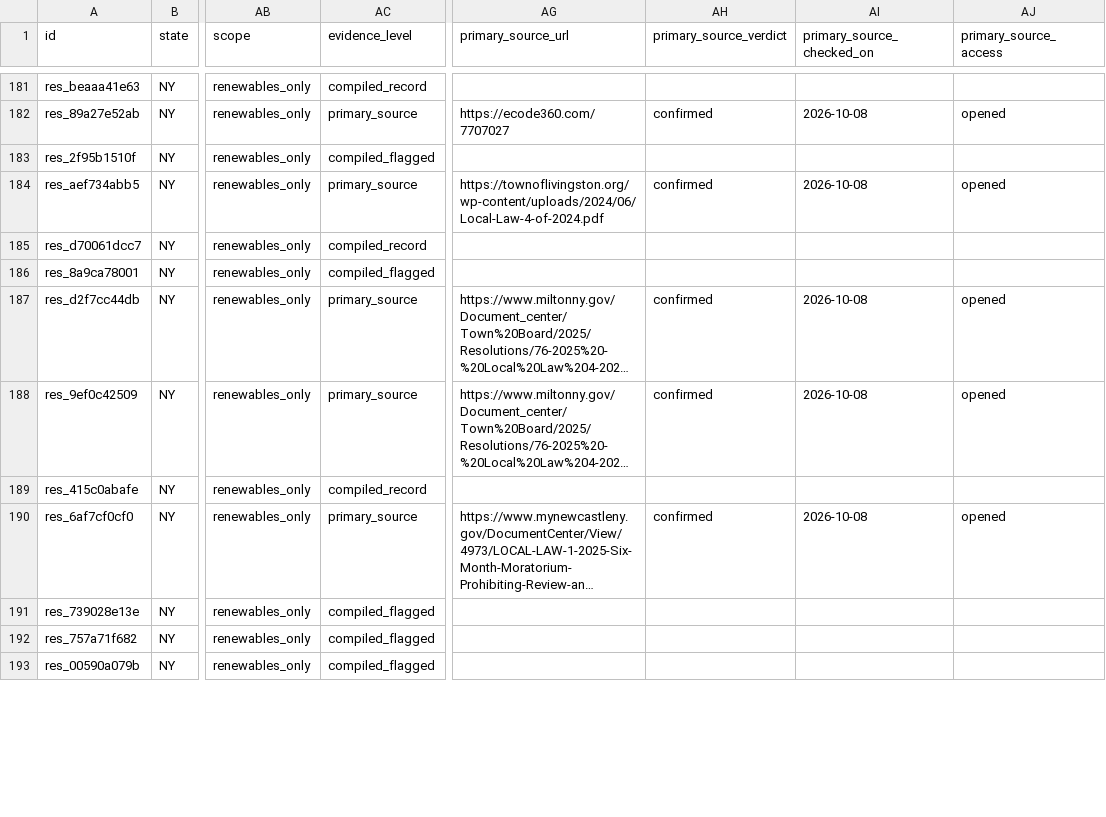
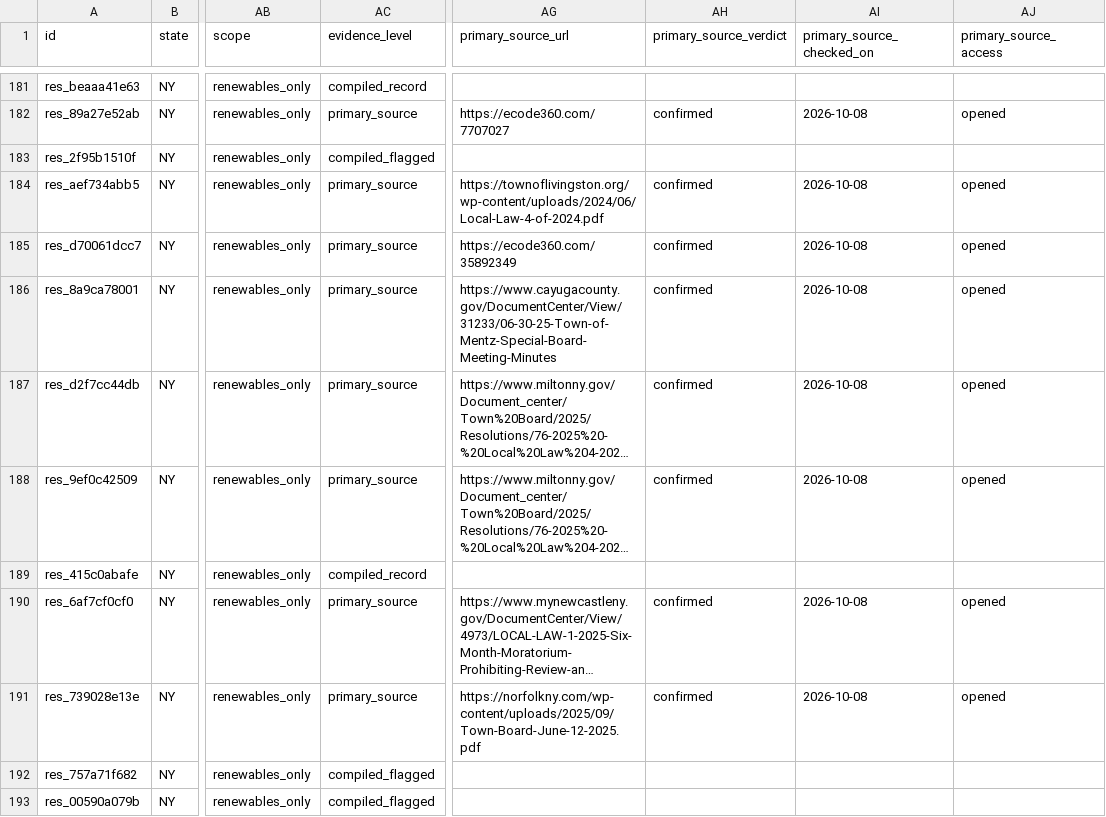
Before and after one commit to pricephillips/renewable-opposition, a CSV file: data/processed/restrictions.csv, drawn as a sheet; only a part is shown, gaps mark what is left out; long unchanged cells end in …; the diff covers the shown part only; the diff names each change by its address in the sheet, - before the commit and + after, or states it on an @@ line.

```diff
--- a/data/processed/restrictions.csv
+++ b/data/processed/restrictions.csv
-AC185 (evidence_level): compiled_record
+AC185 (evidence_level): primary_source
-AG185 (primary_source_url): (empty)
+AG185 (primary_source_url): https://ecode360.com/35892349
-AH185:AH186 (primary_source_verdict): (empty)
+AH185:AH186 (primary_source_verdict): confirmed
-AI185:AI186 (primary_source_checked_on): (empty)
+AI185:AI186 (primary_source_checked_on): 2026-10-08
-AJ185:AJ186 (primary_source_access): (empty)
+AJ185:AJ186 (primary_source_access): opened
-AC186 (evidence_level): compiled_flagged
+AC186 (evidence_level): primary_source
-AG186 (primary_source_url): (empty)
+AG186 (primary_source_url): https://www.cayugacounty.gov/DocumentCenter/View/31233/06-30-25-Town-of-Mentz-Special-Board-Meeting-Minutes
-AC191 (evidence_level): compiled_flagged
+AC191 (evidence_level): primary_source
-AG191 (primary_source_url): (empty)
+AG191 (primary_source_url): https://norfolkny.com/wp-content/uploads/2025/09/Town-Board-June-12-2025.pdf
-AH191 (primary_source_verdict): (empty)
+AH191 (primary_source_verdict): confirmed
-AI191 (primary_source_checked_on): (empty)
+AI191 (primary_source_checked_on): 2026-10-08
-AJ191 (primary_source_access): (empty)
+AJ191 (primary_source_access): opened
```
Also changed, not shown: 137 edited cells elsewhere in this file, 6 other files.
